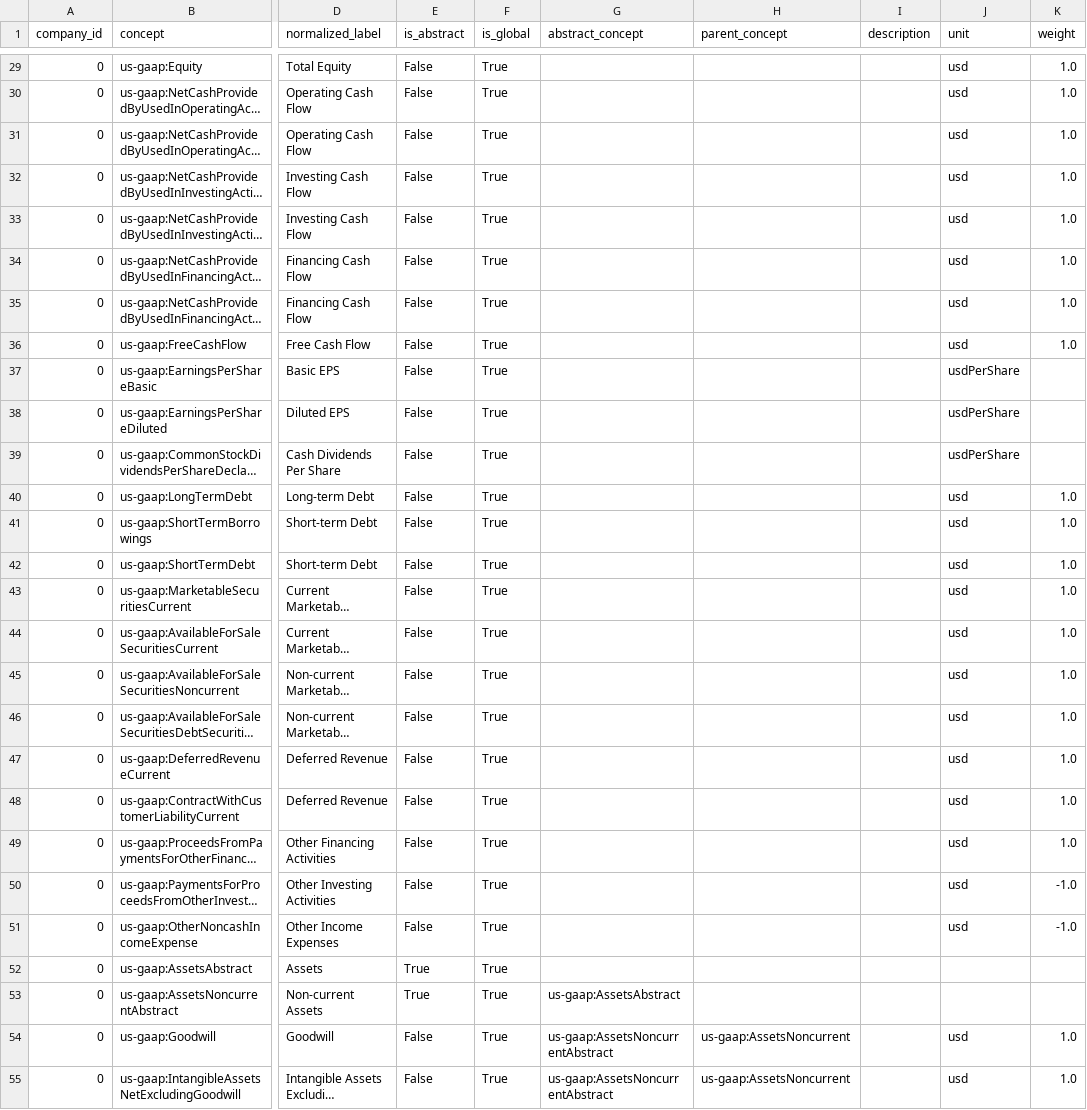
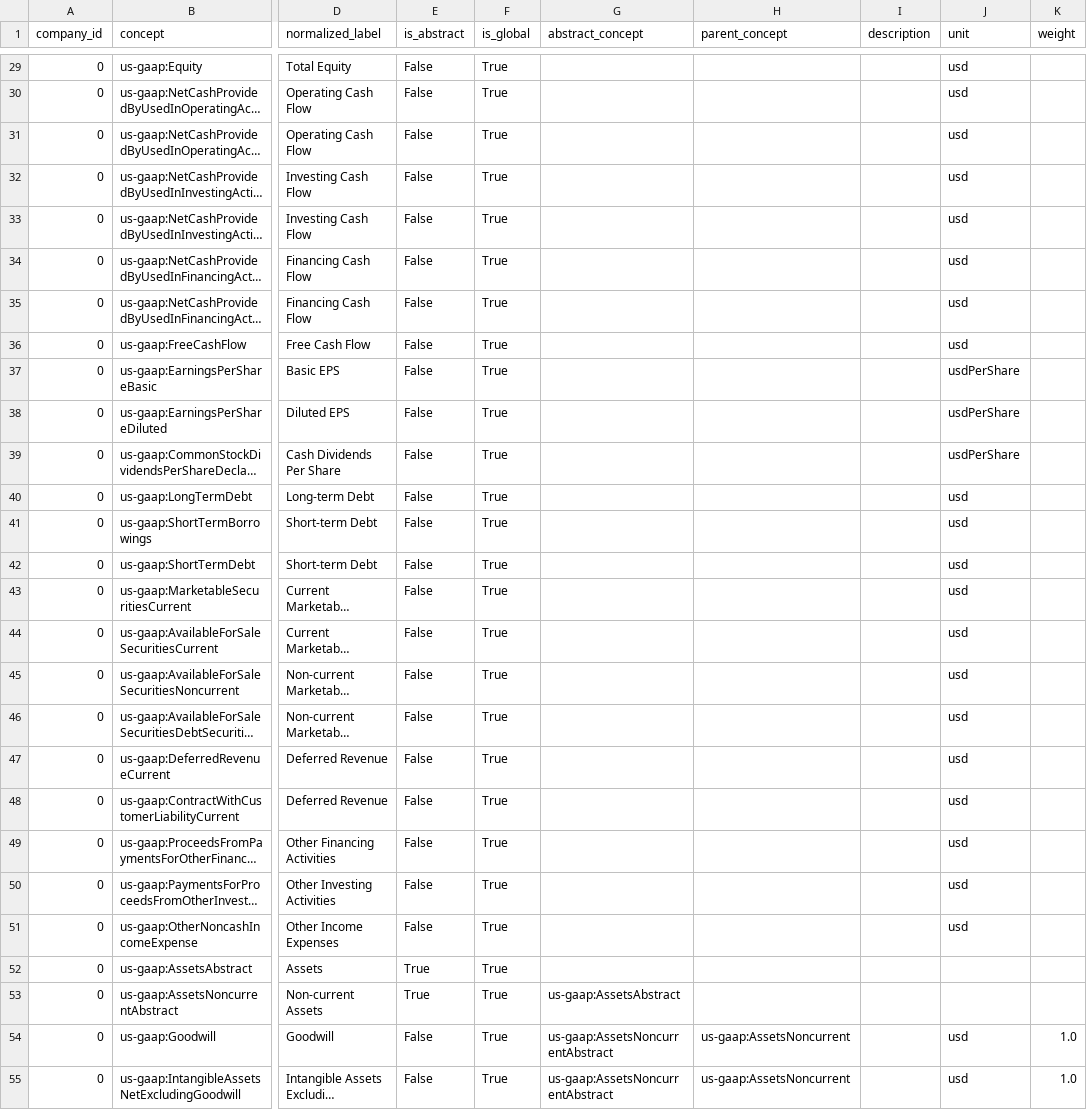
Before and after one commit to Velikolay/stonks-ai, a CSV file: migrations/data/concept-normalization-overrides.csv, drawn as a sheet; only a part is shown, gaps mark what is left out; long unchanged cells end in …; the diff covers the shown part only; the diff names each change by its address in the sheet, - before the commit and + after, or states it on an @@ line.

Commit message:
Remove weights from concepts without parent

```diff
--- a/migrations/data/concept-normalization-overrides.csv
+++ b/migrations/data/concept-normalization-overrides.csv
-K29:K36 (weight): 1.0
+K29:K36 (weight): (empty)
-K40:K49 (weight): 1.0
+K40:K49 (weight): (empty)
-K50:K51 (weight): -1.0
+K50:K51 (weight): (empty)
```
Also changed, not shown: 37 edited cells elsewhere in this file.
